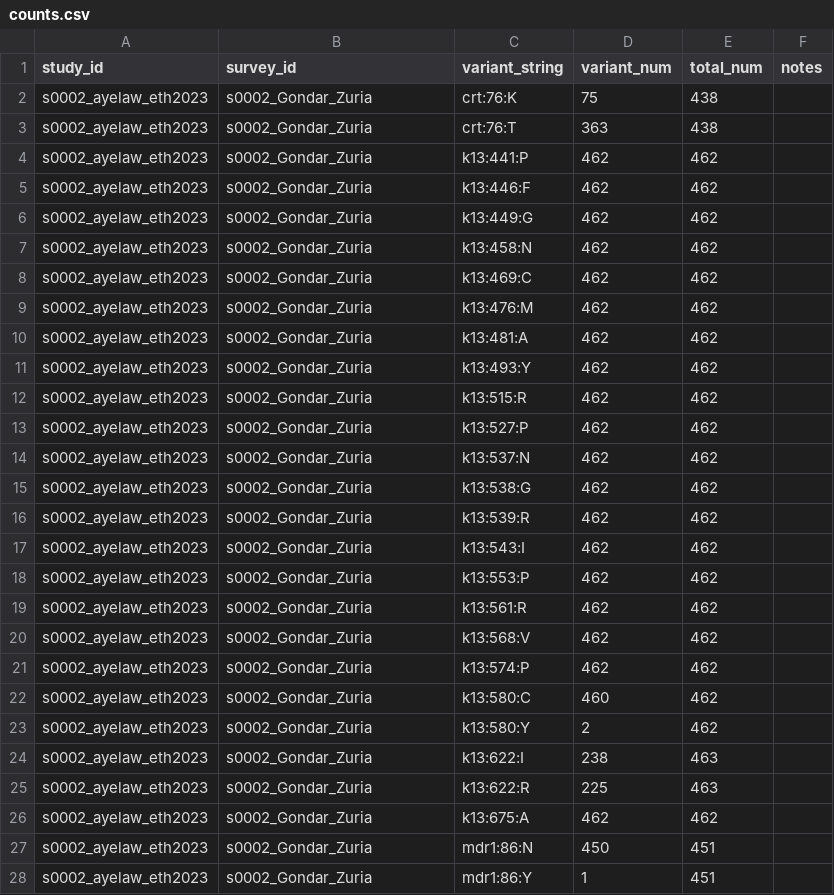
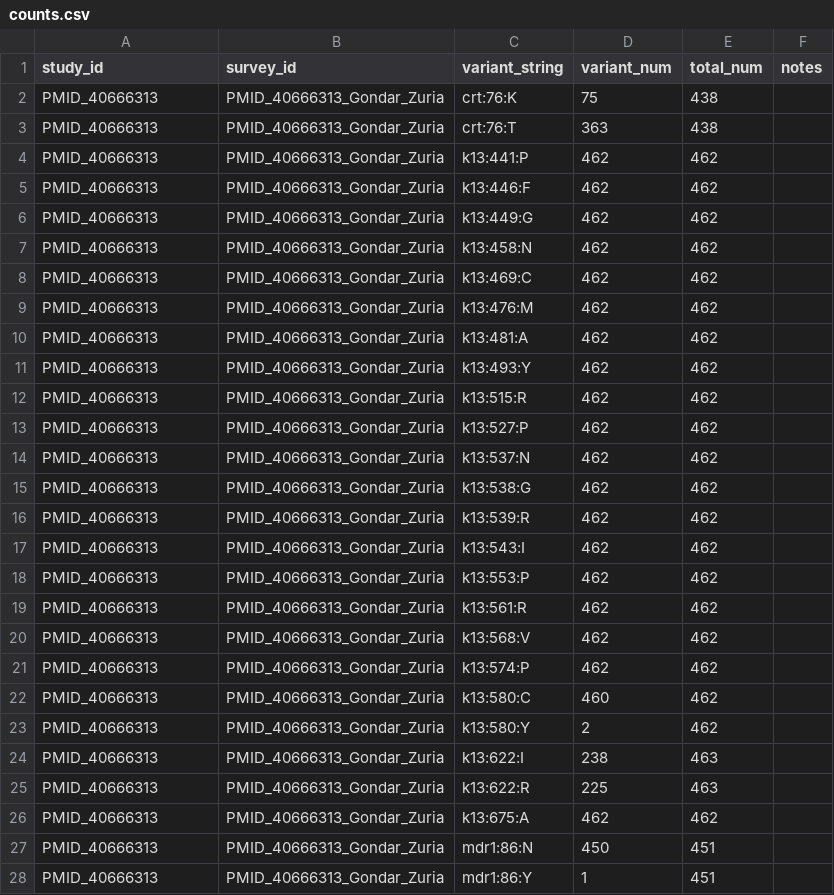
Before and after one commit to mrcg-mpb/PfDR-MarkerBase, a CSV file: studies/public/PMID_40666313/counts.csv, drawn as a sheet; only a part is shown; the diff covers the shown part only.

```diff
--- a/studies/public/PMID_40666313/counts.csv
+++ b/studies/public/PMID_40666313/counts.csv
@@ -1,28 +1,28 @@
 study_id,survey_id,variant_string,variant_num,total_num,notes
-s0002_ayelaw_eth2023,s0002_Gondar_Zuria,crt:76:K,75,438,
-s0002_ayelaw_eth2023,s0002_Gondar_Zuria,crt:76:T,363,438,
-s0002_ayelaw_eth2023,s0002_Gondar_Zuria,k13:441:P,462,462,
-s0002_ayelaw_eth2023,s0002_Gondar_Zuria,k13:446:F,462,462,
-s0002_ayelaw_eth2023,s0002_Gondar_Zuria,k13:449:G,462,462,
-s0002_ayelaw_eth2023,s0002_Gondar_Zuria,k13:458:N,462,462,
-s0002_ayelaw_eth2023,s0002_Gondar_Zuria,k13:469:C,462,462,
-s0002_ayelaw_eth2023,s0002_Gondar_Zuria,k13:476:M,462,462,
-s0002_ayelaw_eth2023,s0002_Gondar_Zuria,k13:481:A,462,462,
-s0002_ayelaw_eth2023,s0002_Gondar_Zuria,k13:493:Y,462,462,
-s0002_ayelaw_eth2023,s0002_Gondar_Zuria,k13:515:R,462,462,
-s0002_ayelaw_eth2023,s0002_Gondar_Zuria,k13:527:P,462,462,
-s0002_ayelaw_eth2023,s0002_Gondar_Zuria,k13:537:N,462,462,
-s0002_ayelaw_eth2023,s0002_Gondar_Zuria,k13:538:G,462,462,
-s0002_ayelaw_eth2023,s0002_Gondar_Zuria,k13:539:R,462,462,
-s0002_ayelaw_eth2023,s0002_Gondar_Zuria,k13:543:I,462,462,
-s0002_ayelaw_eth2023,s0002_Gondar_Zuria,k13:553:P,462,462,
-s0002_ayelaw_eth2023,s0002_Gondar_Zuria,k13:561:R,462,462,
-s0002_ayelaw_eth2023,s0002_Gondar_Zuria,k13:568:V,462,462,
-s0002_ayelaw_eth2023,s0002_Gondar_Zuria,k13:574:P,462,462,
-s0002_ayelaw_eth2023,s0002_Gondar_Zuria,k13:580:C,460,462,
-s0002_ayelaw_eth2023,s0002_Gondar_Zuria,k13:580:Y,2,462,
-s0002_ayelaw_eth2023,s0002_Gondar_Zuria,k13:622:I,238,463,
-s0002_ayelaw_eth2023,s0002_Gondar_Zuria,k13:622:R,225,463,
-s0002_ayelaw_eth2023,s0002_Gondar_Zuria,k13:675:A,462,462,
-s0002_ayelaw_eth2023,s0002_Gondar_Zuria,mdr1:86:N,450,451,
-s0002_ayelaw_eth2023,s0002_Gondar_Zuria,mdr1:86:Y,1,451,
+PMID_40666313,PMID_40666313_Gondar_Zuria,crt:76:K,75,438,
+PMID_40666313,PMID_40666313_Gondar_Zuria,crt:76:T,363,438,
+PMID_40666313,PMID_40666313_Gondar_Zuria,k13:441:P,462,462,
+PMID_40666313,PMID_40666313_Gondar_Zuria,k13:446:F,462,462,
+PMID_40666313,PMID_40666313_Gondar_Zuria,k13:449:G,462,462,
+PMID_40666313,PMID_40666313_Gondar_Zuria,k13:458:N,462,462,
+PMID_40666313,PMID_40666313_Gondar_Zuria,k13:469:C,462,462,
+PMID_40666313,PMID_40666313_Gondar_Zuria,k13:476:M,462,462,
+PMID_40666313,PMID_40666313_Gondar_Zuria,k13:481:A,462,462,
+PMID_40666313,PMID_40666313_Gondar_Zuria,k13:493:Y,462,462,
+PMID_40666313,PMID_40666313_Gondar_Zuria,k13:515:R,462,462,
+PMID_40666313,PMID_40666313_Gondar_Zuria,k13:527:P,462,462,
+PMID_40666313,PMID_40666313_Gondar_Zuria,k13:537:N,462,462,
+PMID_40666313,PMID_40666313_Gondar_Zuria,k13:538:G,462,462,
+PMID_40666313,PMID_40666313_Gondar_Zuria,k13:539:R,462,462,
+PMID_40666313,PMID_40666313_Gondar_Zuria,k13:543:I,462,462,
+PMID_40666313,PMID_40666313_Gondar_Zuria,k13:553:P,462,462,
+PMID_40666313,PMID_40666313_Gondar_Zuria,k13:561:R,462,462,
+PMID_40666313,PMID_40666313_Gondar_Zuria,k13:568:V,462,462,
+PMID_40666313,PMID_40666313_Gondar_Zuria,k13:574:P,462,462,
+PMID_40666313,PMID_40666313_Gondar_Zuria,k13:580:C,460,462,
+PMID_40666313,PMID_40666313_Gondar_Zuria,k13:580:Y,2,462,
+PMID_40666313,PMID_40666313_Gondar_Zuria,k13:622:I,238,463,
+PMID_40666313,PMID_40666313_Gondar_Zuria,k13:622:R,225,463,
+PMID_40666313,PMID_40666313_Gondar_Zuria,k13:675:A,462,462,
+PMID_40666313,PMID_40666313_Gondar_Zuria,mdr1:86:N,450,451,
+PMID_40666313,PMID_40666313_Gondar_Zuria,mdr1:86:Y,1,451,
```
Also changed, not shown: 52 edited cells elsewhere in this file, studies/public/PMID_40666313/surveys.csv, 2 other files.
